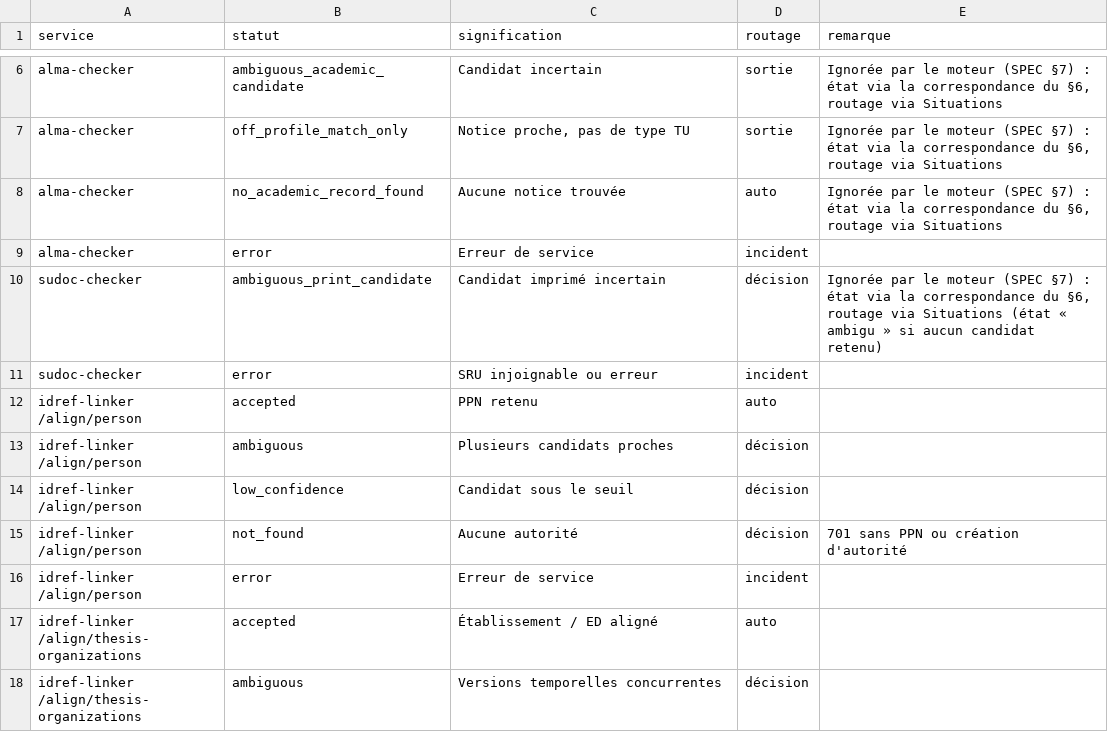
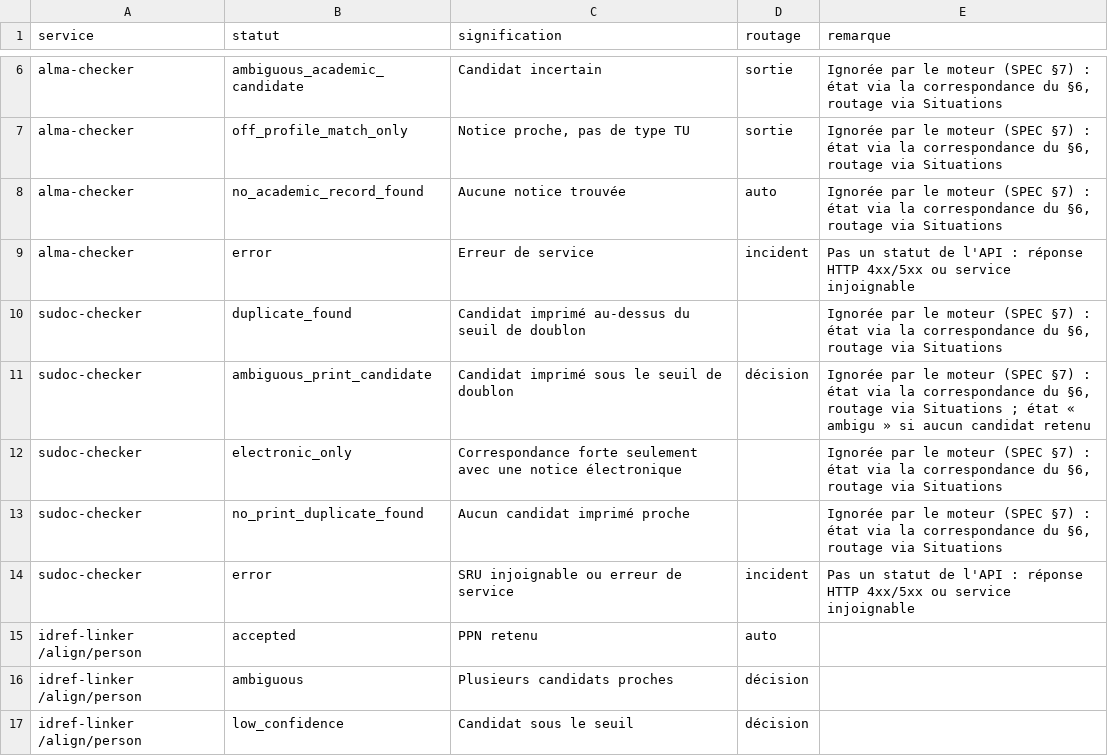
Before and after one commit to gegedenice/humatheque-poc-catalogage, a CSV file: spec/Statuts_services.csv, drawn as a sheet; only a part is shown, gaps mark what is left out; the shorter side is filled out with more unchanged rows.

```diff
--- a/spec/Statuts_services.csv
+++ b/spec/Statuts_services.csv
@@ -8,5 +8,8 @@ alma-checker,off_profile_match_only,"Notice proche, pas de type TU",sortie,"Igno
 alma-checker,no_academic_record_found,Aucune notice trouvée,auto,"Ignorée par le moteur (SPEC §7) : état via la correspondance du §6, routage via Situations"
-alma-checker,error,Erreur de service,incident,
-sudoc-checker,ambiguous_print_candidate,Candidat imprimé incertain,décision,"Ignorée par le moteur (SPEC §7) : état via la correspondance du §6, routage via Situations (état « ambigu » si aucun candidat retenu)"
-sudoc-checker,error,SRU injoignable ou erreur,incident,
+alma-checker,error,Erreur de service,incident,Pas un statut de l'API : réponse HTTP 4xx/5xx ou service injoignable
+sudoc-checker,duplicate_found,Candidat imprimé au-dessus du seuil de doublon,,"Ignorée par le moteur (SPEC §7) : état via la correspondance du §6, routage via Situations"
+sudoc-checker,ambiguous_print_candidate,Candidat imprimé sous le seuil de doublon,décision,"Ignorée par le moteur (SPEC §7) : état via la correspondance du §6, routage via Situations ; état « ambigu » si aucun candidat retenu"
+sudoc-checker,electronic_only,Correspondance forte seulement avec une notice électronique,,"Ignorée par le moteur (SPEC §7) : état via la correspondance du §6, routage via Situations"
+sudoc-checker,no_print_duplicate_found,Aucun candidat imprimé proche,,"Ignorée par le moteur (SPEC §7) : état via la correspondance du §6, routage via Situations"
+sudoc-checker,error,SRU injoignable ou erreur de service,incident,Pas un statut de l'API : réponse HTTP 4xx/5xx ou service injoignable
 idref-linker /align/person,accepted,PPN retenu,auto,
```
Also changed, not shown: 8 other files.
